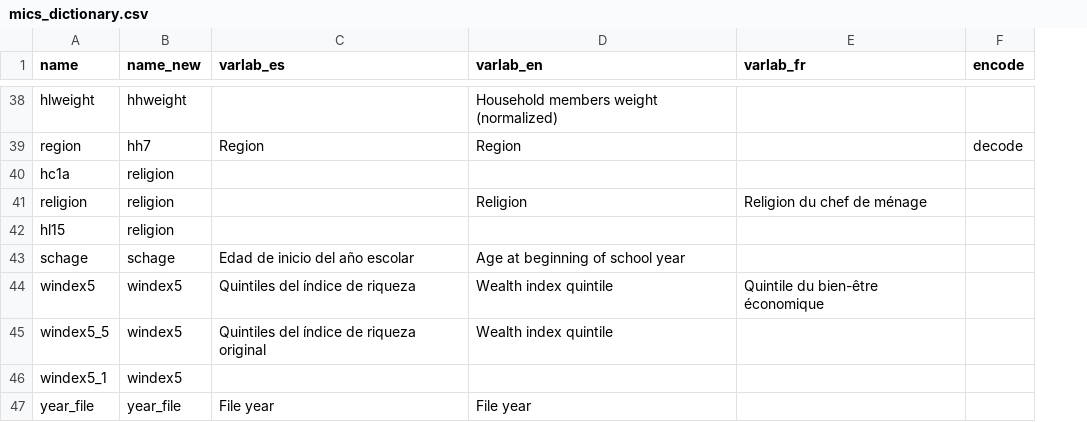
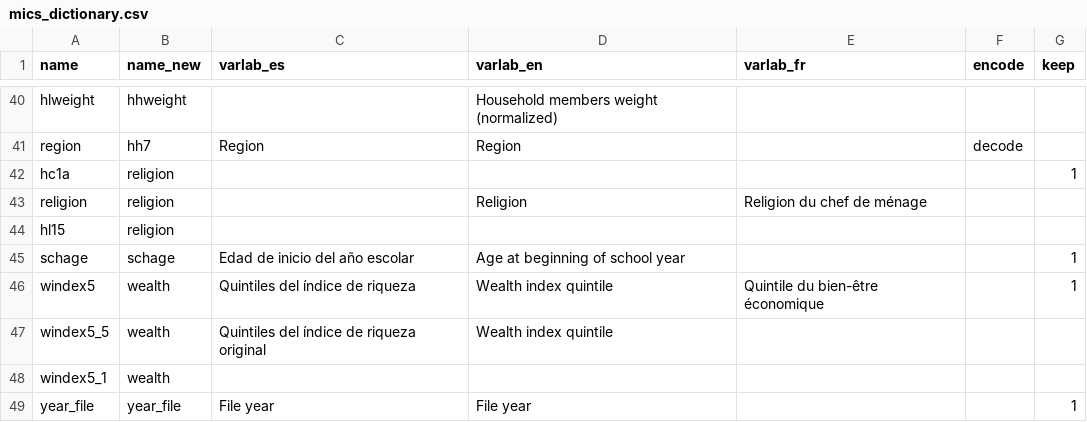
Before and after one commit to global-education-monitoring-report/wide2020, a CSV file: auxiliary_data/cleaning/mics_dictionary.csv, drawn as a sheet; only a part is shown, gaps mark what is left out; addresses are those after the commit; the diff covers the shown part only; the diff names each change by its address in the sheet, - before the commit and + after, or states it on an @@ line.

```diff
--- a/auxiliary_data/cleaning/mics_dictionary.csv
+++ b/auxiliary_data/cleaning/mics_dictionary.csv
+column G (keep), rows 42-49: 1 |  |  | 1 | 1 |  |  | 1
-B46:B48 (name_new): windex5
+B46:B48 (name_new): wealth
```
Also changed, not shown: 2 added rows and 6 edited cells elsewhere in this file, auxiliary_data/cleaning/mics_fix_region.csv, 6 other files.
